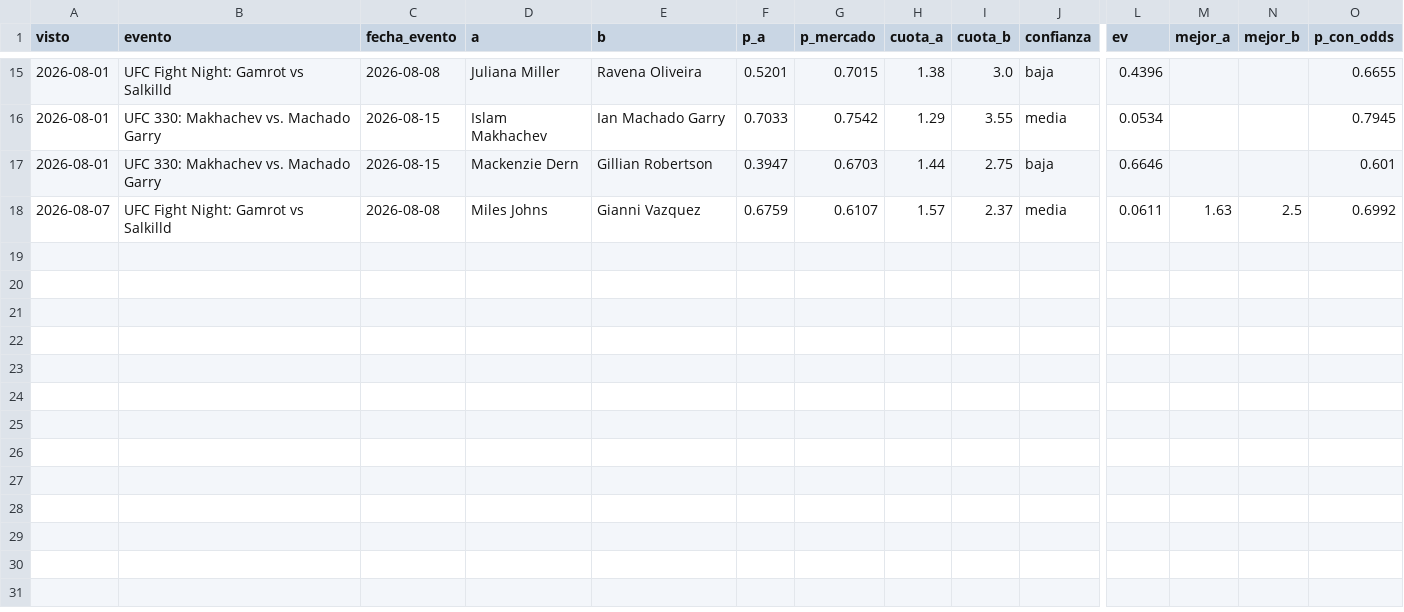
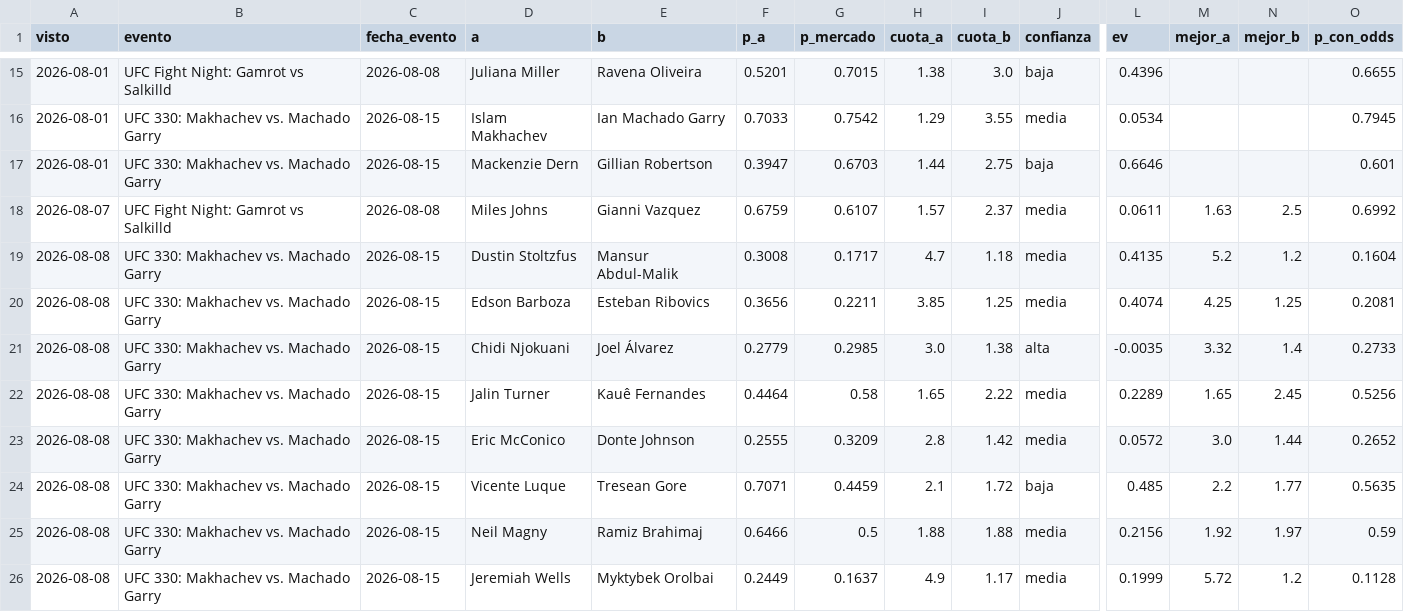
Before and after one commit to Martin-Ferreira-O/ml-ufc, a CSV file: data/ledger.csv, drawn as a sheet; only a part is shown, gaps mark what is left out; rows hold the shown columns only; the diff names each change by its address in the sheet, - before the commit and + after, or states it on an @@ line.

```diff
--- a/data/ledger.csv
+++ b/data/ledger.csv
+row 19: 2026-08-08 | UFC 330: Makhachev vs. Machado Garry | 2026-08-15 | Dustin Stoltzfus | Mansur Abdul-Malik | 0.3008 | 0.1717 | 4.7 | 1.18 | media | 0.4135 | 5.2 | 1.2 | 0.1604
+row 20: 2026-08-08 | UFC 330: Makhachev vs. Machado Garry | 2026-08-15 | Edson Barboza | Esteban Ribovics | 0.3656 | 0.2211 | 3.85 | 1.25 | media | 0.4074 | 4.25 | 1.25 | 0.2081
+row 21: 2026-08-08 | UFC 330: Makhachev vs. Machado Garry | 2026-08-15 | Chidi Njokuani | Joel Álvarez | 0.2779 | 0.2985 | 3.0 | 1.38 | alta | -0.0035 | 3.32 | 1.4 | 0.2733
+row 22: 2026-08-08 | UFC 330: Makhachev vs. Machado Garry | 2026-08-15 | Jalin Turner | Kauê Fernandes | 0.4464 | 0.58 | 1.65 | 2.22 | media | 0.2289 | 1.65 | 2.45 | 0.5256
+row 23: 2026-08-08 | UFC 330: Makhachev vs. Machado Garry | 2026-08-15 | Eric McConico | Donte Johnson | 0.2555 | 0.3209 | 2.8 | 1.42 | media | 0.0572 | 3.0 | 1.44 | 0.2652
+row 24: 2026-08-08 | UFC 330: Makhachev vs. Machado Garry | 2026-08-15 | Vicente Luque | Tresean Gore | 0.7071 | 0.4459 | 2.1 | 1.72 | baja | 0.485 | 2.2 | 1.77 | 0.5635
+row 25: 2026-08-08 | UFC 330: Makhachev vs. Machado Garry | 2026-08-15 | Neil Magny | Ramiz Brahimaj | 0.6466 | 0.5 | 1.88 | 1.88 | media | 0.2156 | 1.92 | 1.97 | 0.59
+row 26: 2026-08-08 | UFC 330: Makhachev vs. Machado Garry | 2026-08-15 | Jeremiah Wells | Myktybek Orolbai | 0.2449 | 0.1637 | 4.9 | 1.17 | media | 0.1999 | 5.72 | 1.2 | 0.1128
```
Also changed, not shown: data/betano_hist.csv, data/resultados.csv, 2 other files.
